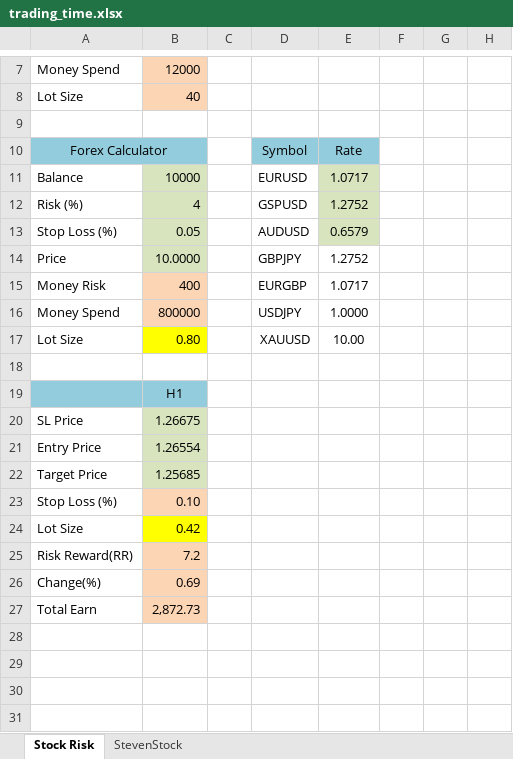
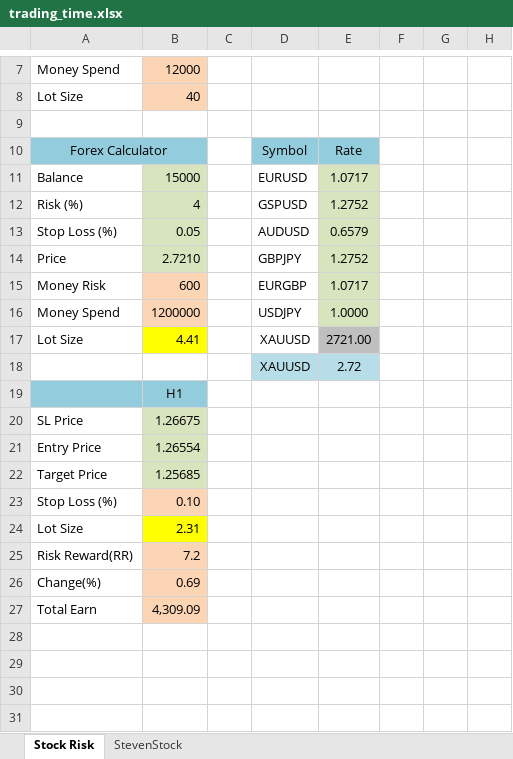
Before and after one commit to 1mbgame/CodeSnippet, an Excel workbook: stock/trading_time.xlsx, sheet Stock Risk, drawn as a sheet; only a part is shown, gaps mark what is left out; values as stored, in another font and other column widths than the file's, no borders; the diff names each change by its address in the sheet, - before the commit and + after, or states it on an @@ line.

Commit message:
Update trading_time.xlsx

```diff
--- a/stock/trading_time.xlsx (sheet Stock Risk)
+++ b/stock/trading_time.xlsx (sheet Stock Risk)
-B11: 10000
+B11: 15000
-B14: 10.0000
+B14: 2.7210
-E14:E16 fill: none
+E14:E16 fill: #D7E4BD
-B15: 400
+B15: 600
-B16: 800000
+B16: 1200000
-B17: 0.80
+B17: 4.41
-E17: 10.00
+E17: 2721.00
-E17 fill: none
+E17 fill: #BFBFBF
-D18: (empty)
+D18: XAUUSD
-D18:E18 fill: none
+D18:E18 fill: #B7DEE8
-E18: (empty)
+E18: 2.72
-B24: 0.42
+B24: 2.31
-B27: 2,872.73
+B27: 4,309.09
```
